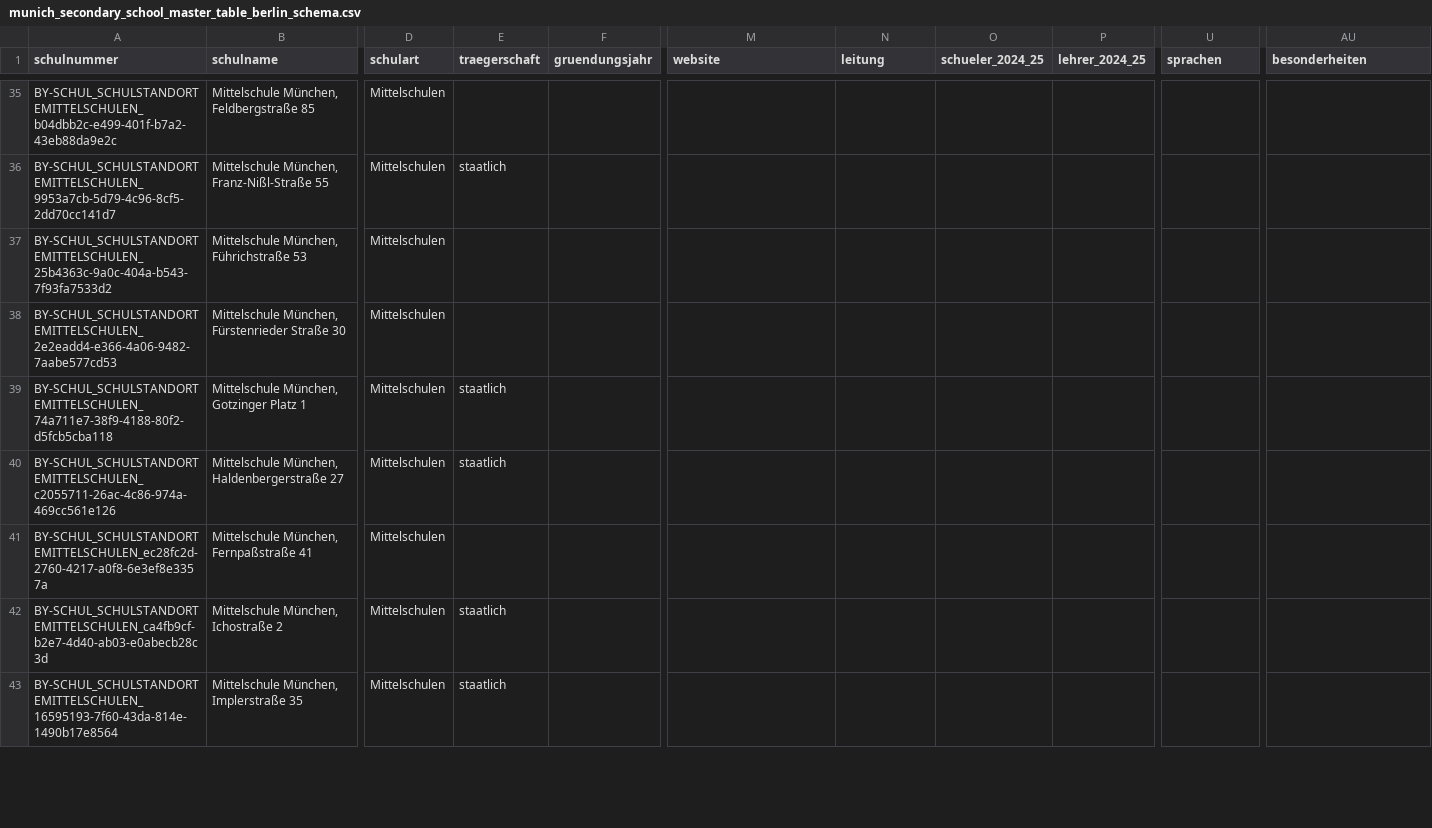
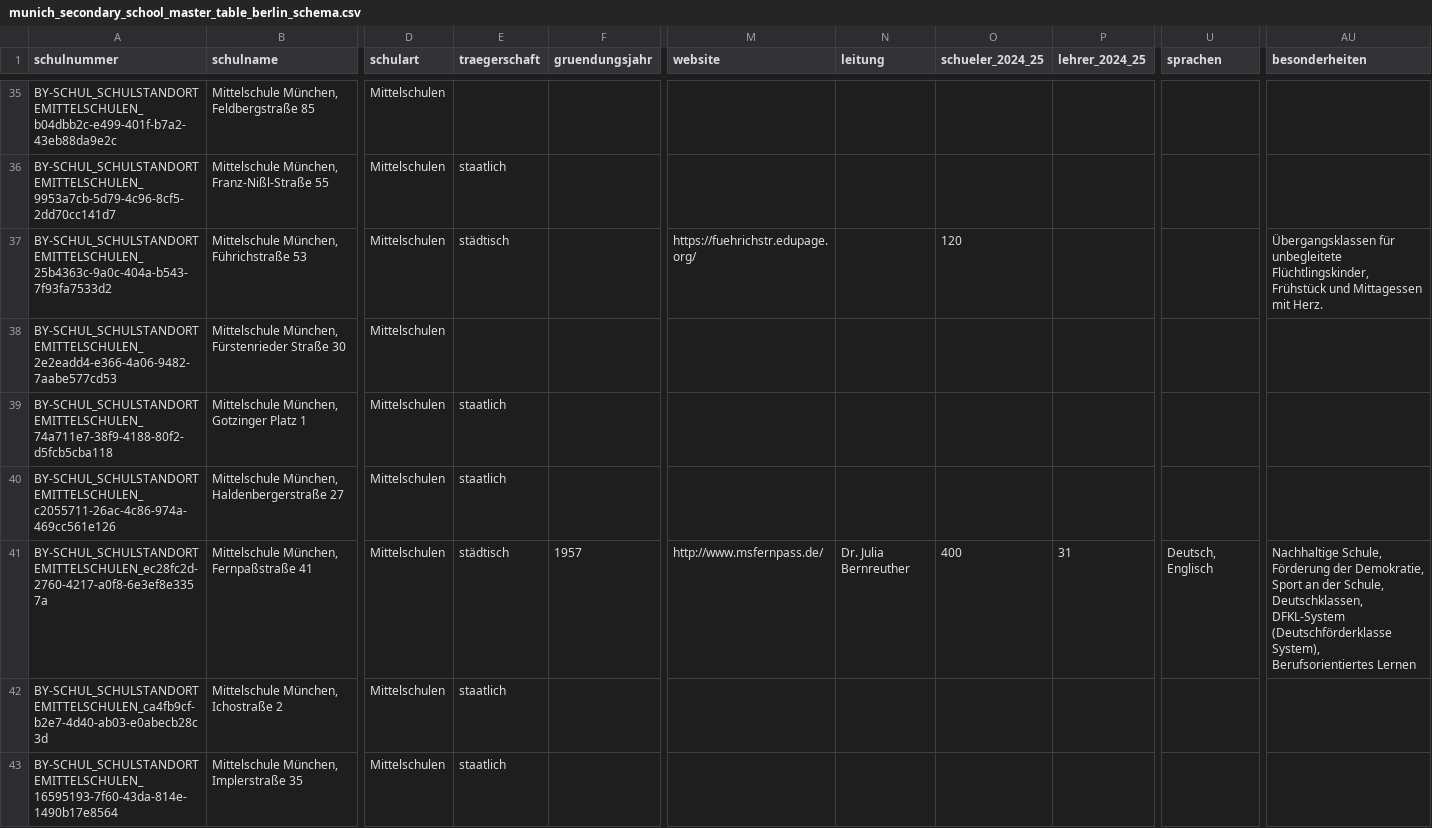
Before and after one commit to jvr1980/schoolnossa, a CSV file: data_munich/final/munich_secondary_school_master_table_berlin_schema.csv, drawn as a sheet; only a part is shown, gaps mark what is left out; the diff covers the shown part only; the diff names each change by its address in the sheet, - before the commit and + after, or states it on an @@ line.

```diff
--- a/data_munich/final/munich_secondary_school_master_table_berlin_schema.csv
+++ b/data_munich/final/munich_secondary_school_master_table_berlin_schema.csv
-E37 (traegerschaft): (empty)
+E37 (traegerschaft): städtisch
-M37 (website): (empty)
+M37 (website): https://fuehrichstr.edupage.org/
-O37 (schueler_2024_25): (empty)
+O37 (schueler_2024_25): 120
-AU37 (besonderheiten): (empty)
+AU37 (besonderheiten): Übergangsklassen für unbegleitete Flüchtlingskinder, Frühstück und Mittagessen mit Herz.
-E41 (traegerschaft): (empty)
+E41 (traegerschaft): städtisch
-F41 (gruendungsjahr): (empty)
+F41 (gruendungsjahr): 1957
-M41 (website): (empty)
+M41 (website): http://www.msfernpass.de/
-N41 (leitung): (empty)
+N41 (leitung): Dr. Julia Bernreuther
-O41 (schueler_2024_25): (empty)
+O41 (schueler_2024_25): 400
-P41 (lehrer_2024_25): (empty)
+P41 (lehrer_2024_25): 31
-U41 (sprachen): (empty)
+U41 (sprachen): Deutsch, Englisch
-AU41 (besonderheiten): (empty)
+AU41 (besonderheiten): Nachhaltige Schule, Förderung der Demokratie, Sport an der Schule, Deutschklassen, DFKL-System (Deutschförderklasse System), Berufsorientiertes Lernen
```
Also changed, not shown: 74 edited cells elsewhere in this file, data_munich/final/munich_secondary_school_master_table.csv, data_munich/final/munich_secondary_school_master_table_final.csv, 8 other files.
